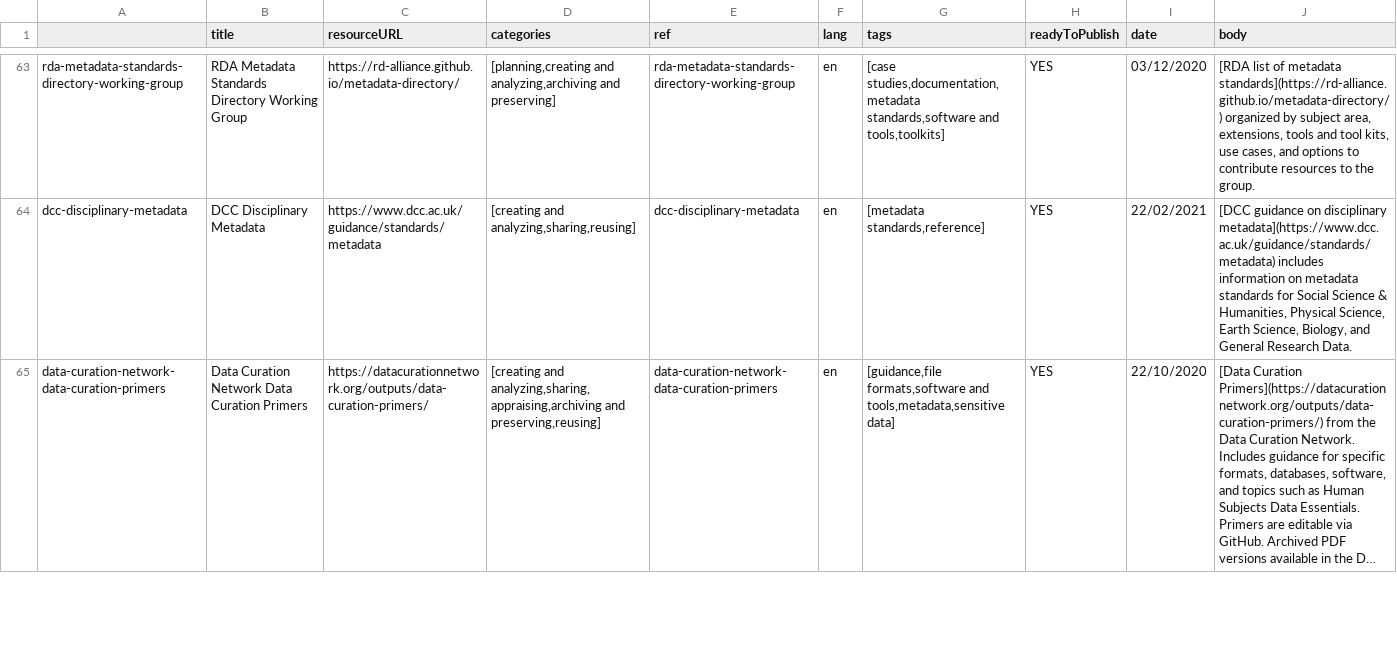
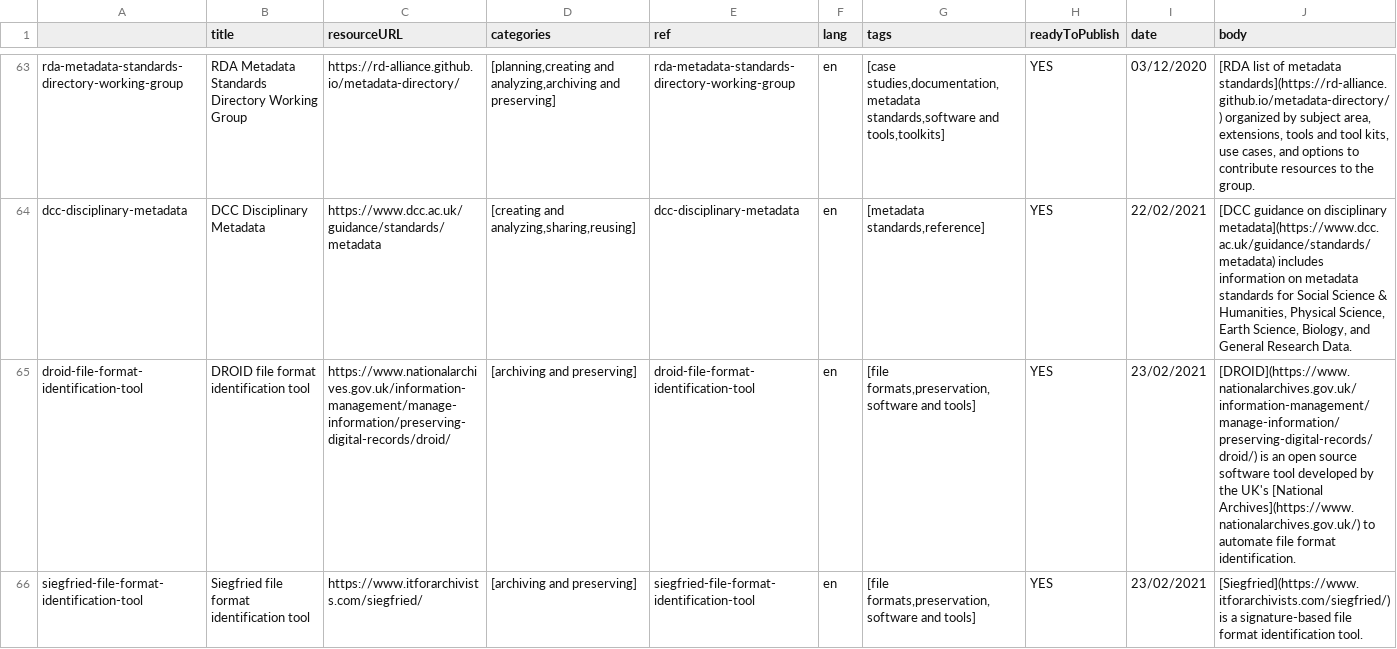
Before and after one commit to portage-CEG/portage-ceg.github.io, a CSV file: Data curation survival guide - ToPublish.csv, drawn as a sheet; only a part is shown, gaps mark what is left out; the shorter side is filled out with more unchanged rows; long unchanged cells end in …; the diff covers the shown part only.

```diff
--- a/Data curation survival guide - ToPublish.csv
+++ b/Data curation survival guide - ToPublish.csv
@@ -68 +68,3 @@ rda-metadata-standards-directory-working-group,RDA Metadata Standards Directory
 dcc-disciplinary-metadata,DCC Disciplinary Metadata,https://www.dcc.ac.uk/guidance/standards/metadata,"[creating and analyzing,sharing,reusing]",dcc-disciplinary-metadata,en,"[metadata standards,reference]",YES,22/02/2021,"[DCC guidance on disciplinary metadata](https://www.dcc.ac.uk/guidance/standards/metadata) includes information on metadata standards for Social Science & Humanities, Physical Science, Earth Science, Biology, and General Research Data."
+droid-file-format-identification-tool,DROID file format identification tool ,https://www.nationalarchives.gov.uk/information-management/manage-information/preserving-digital-records/droid/,[archiving and preserving],droid-file-format-identification-tool,en,"[file formats,preservation,software and tools]",YES,23/02/2021,[DROID](https://www.nationalarchives.gov.uk/information-management/manage-information/preserving-digital-records/droid/) is an open source software tool developed by the UK's [National Archives](https://www.nationalarchives.gov.uk/) to automate file format identification.
+siegfried-file-format-identification-tool,Siegfried file format identification tool,https://www.itforarchivists.com/siegfried/,[archiving and preserving],siegfried-file-format-identification-tool,en,"[file formats,preservation,software and tools]",YES,23/02/2021,[Siegfried](https://www.itforarchivists.com/siegfried/) is a signature-based file format identification tool.
```
Also changed, not shown: 2 added rows elsewhere in this file, 4 other files.
